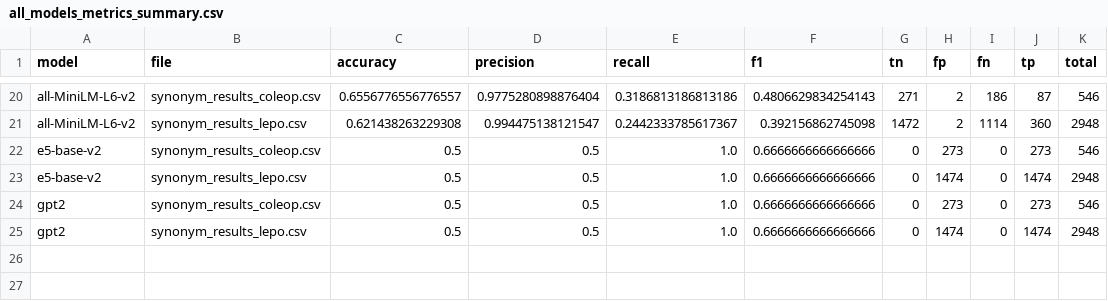
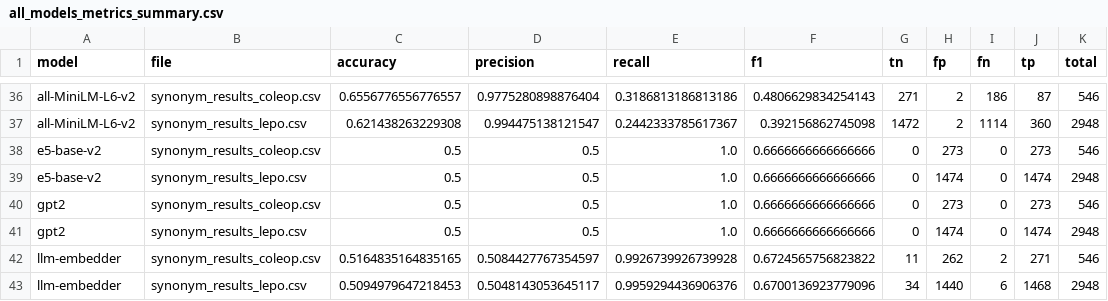
Before and after one commit to Senckenberg-Nature-Research-SDEI/lm_embeddings4species, a CSV file: results/all_models_metrics_summary.csv, drawn as a sheet; only a part is shown, gaps mark what is left out; the diff covers the shown part only; the diff names each change by its address in the sheet, - before the commit and + after, or states it on an @@ line.

Commit message:
add all results

```diff
--- a/results/all_models_metrics_summary.csv
+++ b/results/all_models_metrics_summary.csv
+row 42: llm-embedder | synonym_results_coleop.csv | 0.5164835164835165 | 0.5084427767354597 | 0.9926739926739928 | 0.6724565756823822 | 11 | 262 | 2 | 271 | 546
+row 43: llm-embedder | synonym_results_lepo.csv | 0.5094979647218453 | 0.5048143053645117 | 0.9959294436906376 | 0.6700136923779096 | 34 | 1440 | 6 | 1468 | 2948
```
Also changed, not shown: 16 added rows elsewhere in this file, 1 other file.
